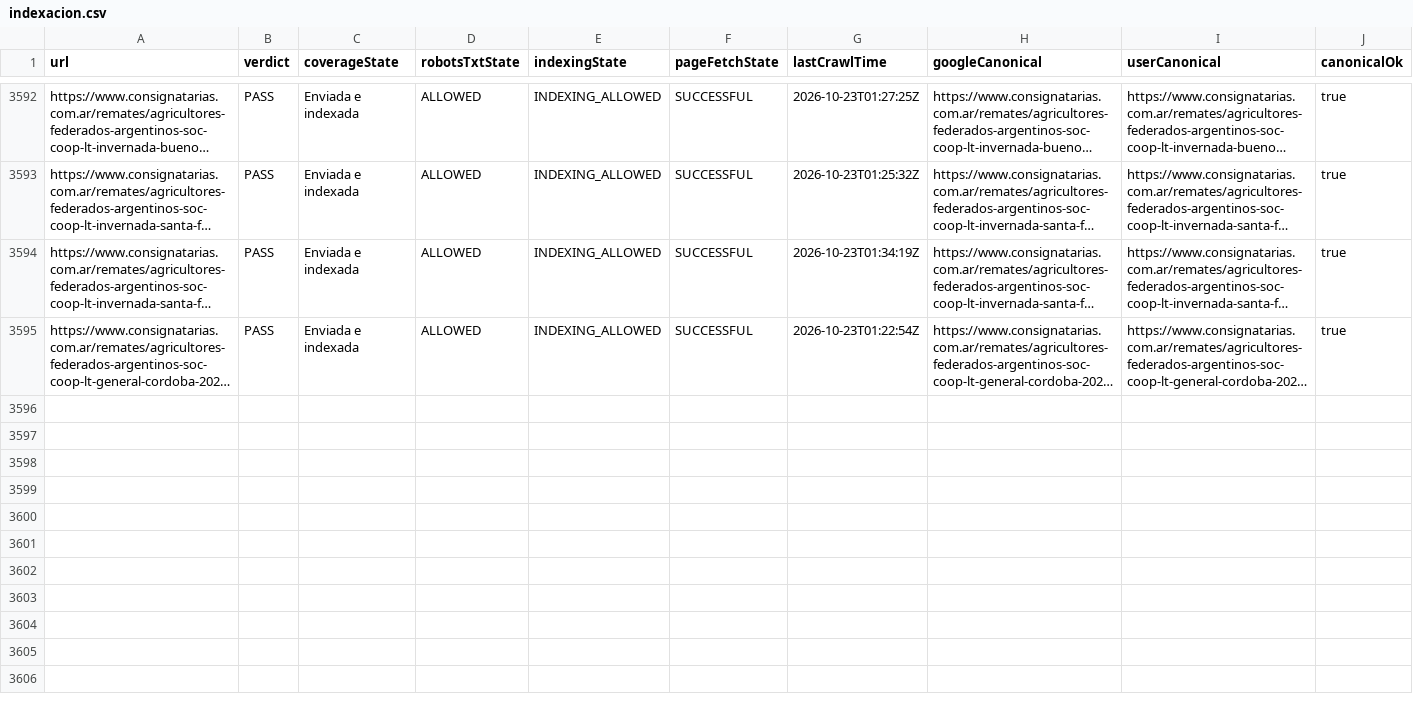
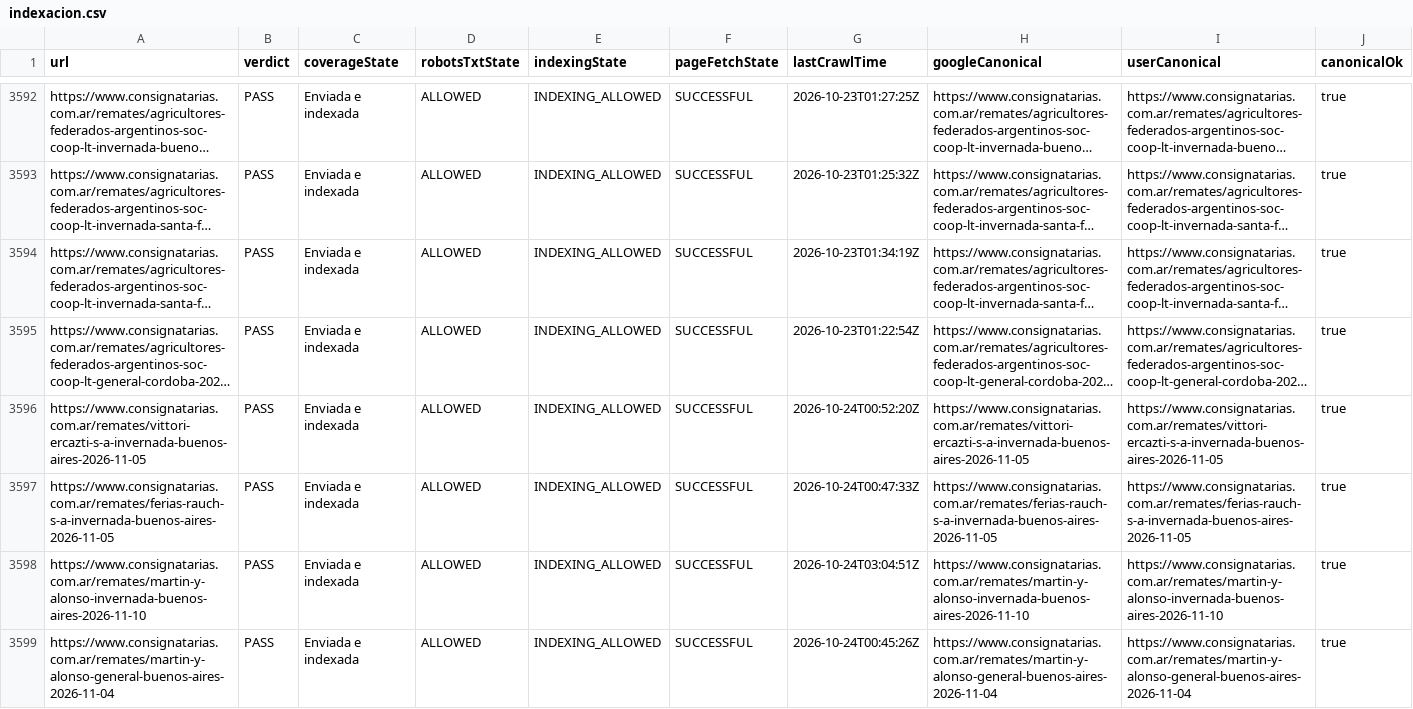
Before and after one commit to josebarnetche/consignatarias-next, a CSV file: reports/gsc/indexacion.csv, drawn as a sheet; only a part is shown, gaps mark what is left out; long unchanged cells end in …; rows hold the shown columns only; the diff covers the shown part only; the diff names each change by its address in the sheet, - before the commit and + after, or states it on an @@ line.

```diff
--- a/reports/gsc/indexacion.csv
+++ b/reports/gsc/indexacion.csv
+row 3596: https://www.consignatarias.com.ar/remates/vittori-ercazti-s-a-invernada-buenos-aires-2026-11-05 | PASS | Enviada e indexada | ALLOWED | INDEXING_ALLOWED | SUCCESSFUL | 2026-10-24T00:52:20Z | https://www.consignatarias.com.ar/remates/vittori-ercazti-s-a-invernada-buenos-aires-2026-11-05 | https://www.consignatarias.com.ar/remates/vittori-ercazti-s-a-invernada-buenos-aires-2026-11-05 | true
+row 3597: https://www.consignatarias.com.ar/remates/ferias-rauch-s-a-invernada-buenos-aires-2026-11-05 | PASS | Enviada e indexada | ALLOWED | INDEXING_ALLOWED | SUCCESSFUL | 2026-10-24T00:47:33Z | https://www.consignatarias.com.ar/remates/ferias-rauch-s-a-invernada-buenos-aires-2026-11-05 | https://www.consignatarias.com.ar/remates/ferias-rauch-s-a-invernada-buenos-aires-2026-11-05 | true
+row 3598: https://www.consignatarias.com.ar/remates/martin-y-alonso-invernada-buenos-aires-2026-11-10 | PASS | Enviada e indexada | ALLOWED | INDEXING_ALLOWED | SUCCESSFUL | 2026-10-24T03:04:51Z | https://www.consignatarias.com.ar/remates/martin-y-alonso-invernada-buenos-aires-2026-11-10 | https://www.consignatarias.com.ar/remates/martin-y-alonso-invernada-buenos-aires-2026-11-10 | true
+row 3599: https://www.consignatarias.com.ar/remates/martin-y-alonso-general-buenos-aires-2026-11-04 | PASS | Enviada e indexada | ALLOWED | INDEXING_ALLOWED | SUCCESSFUL | 2026-10-24T00:45:26Z | https://www.consignatarias.com.ar/remates/martin-y-alonso-general-buenos-aires-2026-11-04 | https://www.consignatarias.com.ar/remates/martin-y-alonso-general-buenos-aires-2026-11-04 | true
```
Also changed, not shown: 4 added rows elsewhere in this file, 1 other file.
